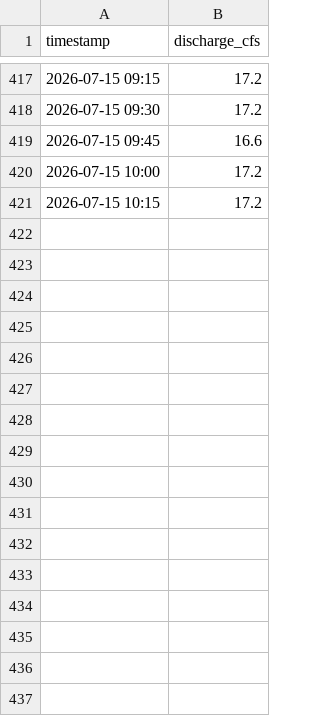
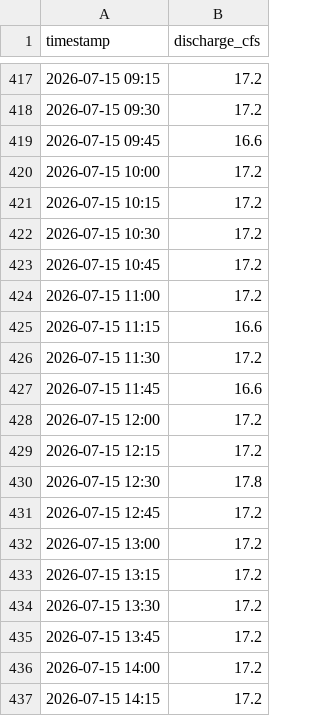
Before and after one commit to swiftsande-oss/npt-gauges, a CSV file: data/by_gauge/nambe_dam_discharge.csv, drawn as a sheet; only a part is shown, gaps mark what is left out; the diff names each change by its address in the sheet, - before the commit and + after, or states it on an @@ line.

Commit message:
data: gauge readings 2026-07-15T20:40:46Z

```diff
--- a/data/by_gauge/nambe_dam_discharge.csv
+++ b/data/by_gauge/nambe_dam_discharge.csv
+row 422: 2026-07-15 10:30 | 17.2
+row 423: 2026-07-15 10:45 | 17.2
+row 424: 2026-07-15 11:00 | 17.2
+row 425: 2026-07-15 11:15 | 16.6
+row 426: 2026-07-15 11:30 | 17.2
+row 427: 2026-07-15 11:45 | 16.6
+row 428: 2026-07-15 12:00 | 17.2
+row 429: 2026-07-15 12:15 | 17.2
+row 430: 2026-07-15 12:30 | 17.8
+row 431: 2026-07-15 12:45 | 17.2
+row 432: 2026-07-15 13:00 | 17.2
+row 433: 2026-07-15 13:15 | 17.2
+row 434: 2026-07-15 13:30 | 17.2
+row 435: 2026-07-15 13:45 | 17.2
+row 436: 2026-07-15 14:00 | 17.2
+row 437: 2026-07-15 14:15 | 17.2
```
Also changed, not shown: data/by_gauge/cano.csv, data/by_gauge/high_line.csv, 21 other files.
